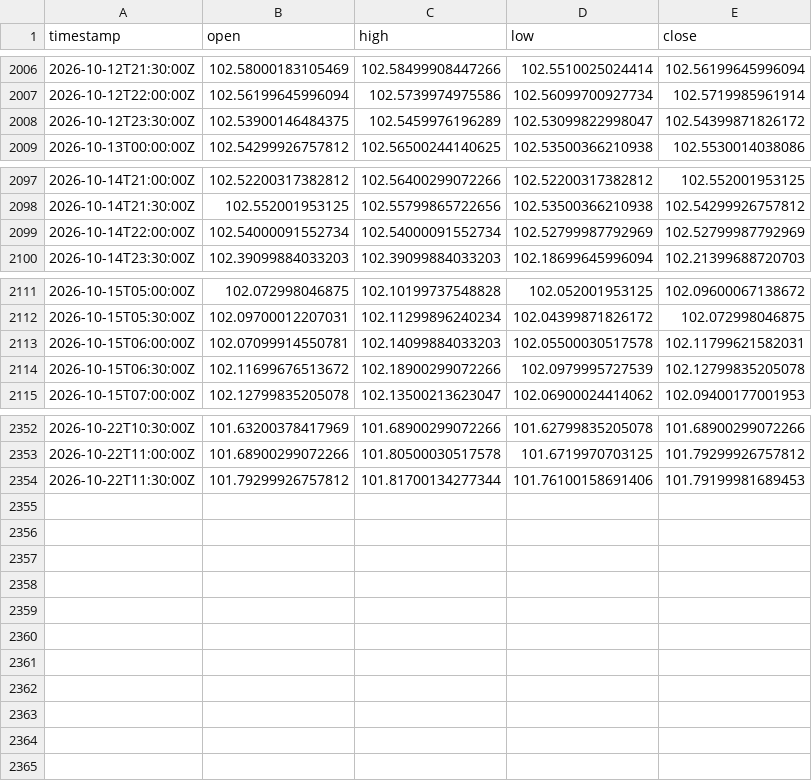
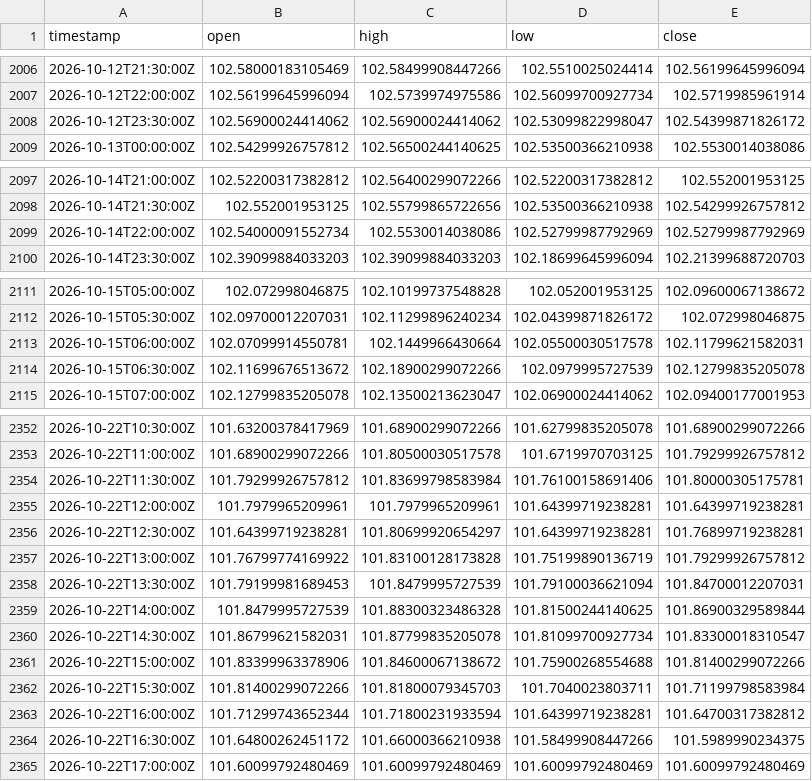
Before and after one commit to robelabraham1219-cmyk/institutional-trading-dashboard, a CSV file: data/DX-Y.NYB_30m.csv, drawn as a sheet; only a part is shown, gaps mark what is left out.

```diff
--- a/data/DX-Y.NYB_30m.csv
+++ b/data/DX-Y.NYB_30m.csv
@@ -2007,3 +2007,3 @@ timestamp,open,high,low,close
 2026-10-12T22:00:00Z,102.56199645996094,102.5739974975586,102.56099700927734,102.5719985961914
-2026-10-12T23:30:00Z,102.53900146484375,102.5459976196289,102.53099822998047,102.54399871826172
+2026-10-12T23:30:00Z,102.56900024414062,102.56900024414062,102.53099822998047,102.54399871826172
 2026-10-13T00:00:00Z,102.54299926757812,102.56500244140625,102.53500366210938,102.5530014038086
@@ -2098,3 +2098,3 @@ timestamp,open,high,low,close
 2026-10-14T21:30:00Z,102.552001953125,102.55799865722656,102.53500366210938,102.54299926757812
-2026-10-14T22:00:00Z,102.54000091552734,102.54000091552734,102.52799987792969,102.52799987792969
+2026-10-14T22:00:00Z,102.54000091552734,102.5530014038086,102.52799987792969,102.52799987792969
 2026-10-14T23:30:00Z,102.39099884033203,102.39099884033203,102.18699645996094,102.21399688720703
@@ -2112,3 +2112,3 @@ timestamp,open,high,low,close
 2026-10-15T05:30:00Z,102.09700012207031,102.11299896240234,102.04399871826172,102.072998046875
-2026-10-15T06:00:00Z,102.07099914550781,102.14099884033203,102.05500030517578,102.11799621582031
+2026-10-15T06:00:00Z,102.07099914550781,102.1449966430664,102.05500030517578,102.11799621582031
 2026-10-15T06:30:00Z,102.11699676513672,102.18900299072266,102.0979995727539,102.12799835205078
@@ -2353,2 +2353,13 @@ timestamp,open,high,low,close
 2026-10-22T11:00:00Z,101.68900299072266,101.80500030517578,101.6719970703125,101.79299926757812
-2026-10-22T11:30:00Z,101.79299926757812,101.81700134277344,101.76100158691406,101.79199981689453
+2026-10-22T11:30:00Z,101.79299926757812,101.83699798583984,101.76100158691406,101.80000305175781
+2026-10-22T12:00:00Z,101.7979965209961,101.7979965209961,101.64399719238281,101.64399719238281
+2026-10-22T12:30:00Z,101.64399719238281,101.80699920654297,101.64399719238281,101.76899719238281
+2026-10-22T13:00:00Z,101.76799774169922,101.83100128173828,101.75199890136719,101.79299926757812
+2026-10-22T13:30:00Z,101.79199981689453,101.8479995727539,101.79100036621094,101.84700012207031
+2026-10-22T14:00:00Z,101.8479995727539,101.88300323486328,101.81500244140625,101.86900329589844
+2026-10-22T14:30:00Z,101.86799621582031,101.87799835205078,101.81099700927734,101.83300018310547
+2026-10-22T15:00:00Z,101.83399963378906,101.84600067138672,101.75900268554688,101.81400299072266
+2026-10-22T15:30:00Z,101.81400299072266,101.81800079345703,101.7040023803711,101.71199798583984
+2026-10-22T16:00:00Z,101.71299743652344,101.71800231933594,101.64399719238281,101.64700317382812
+2026-10-22T16:30:00Z,101.64800262451172,101.66000366210938,101.58499908447266,101.5989990234375
+2026-10-22T17:00:00Z,101.60099792480469,101.60099792480469,101.60099792480469,101.60099792480469
```
Also changed, not shown: data/EURUSD=X_30m.csv, data/GBPUSD=X_30m.csv, 11 other files.
